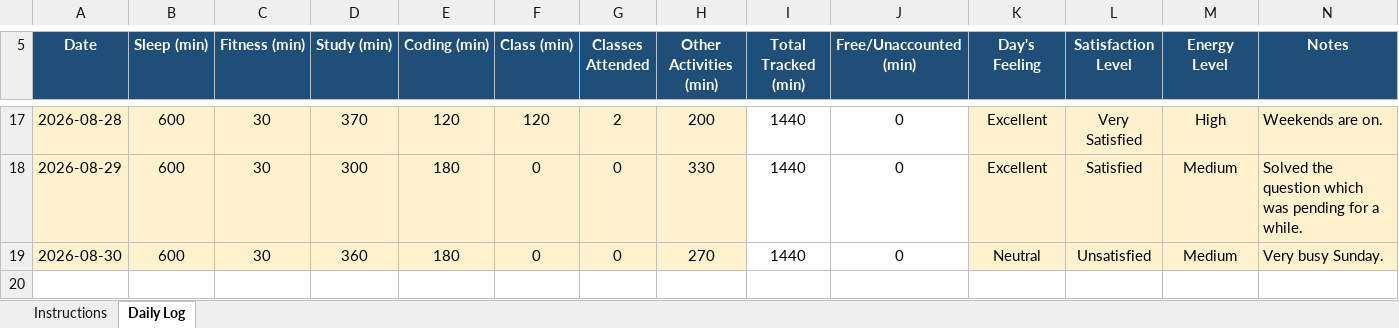
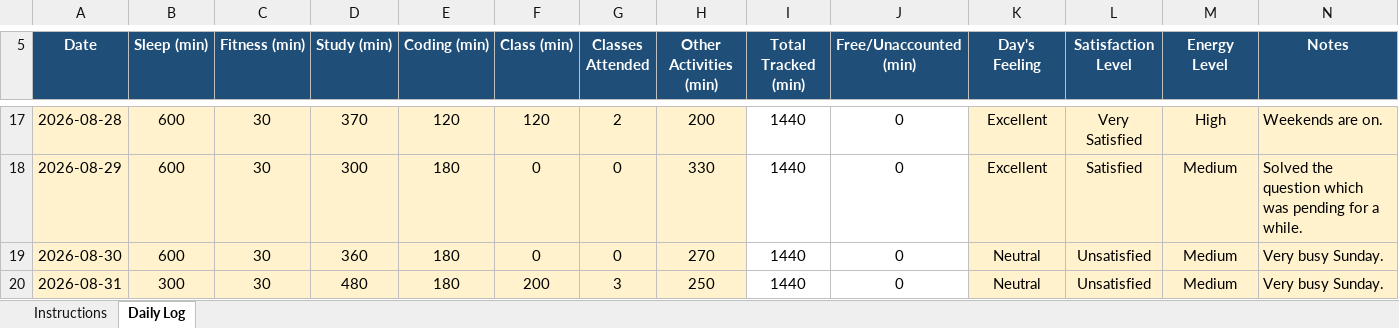
Before and after one commit to krshiv04/12604640, an Excel workbook: Project Dataset.xlsx, sheet Daily Log, drawn as a sheet; only a part is shown, gaps mark what is left out; values as stored, in another font and other column widths than the file's, no borders; conditional formats not drawn; the diff names each change by its address in the sheet, - before the commit and + after, or states it on an @@ line.

Commit message:
Update project dataset

```diff
--- a/Project Dataset.xlsx (sheet Daily Log)
+++ b/Project Dataset.xlsx (sheet Daily Log)
+row 20: 2026-08-31 | 300 | 30 | 480 | 180 | 200 | 3 | 250 | 1440 | 0 | Neutral | Unsatisfied | Medium | Very busy Sunday.
```
